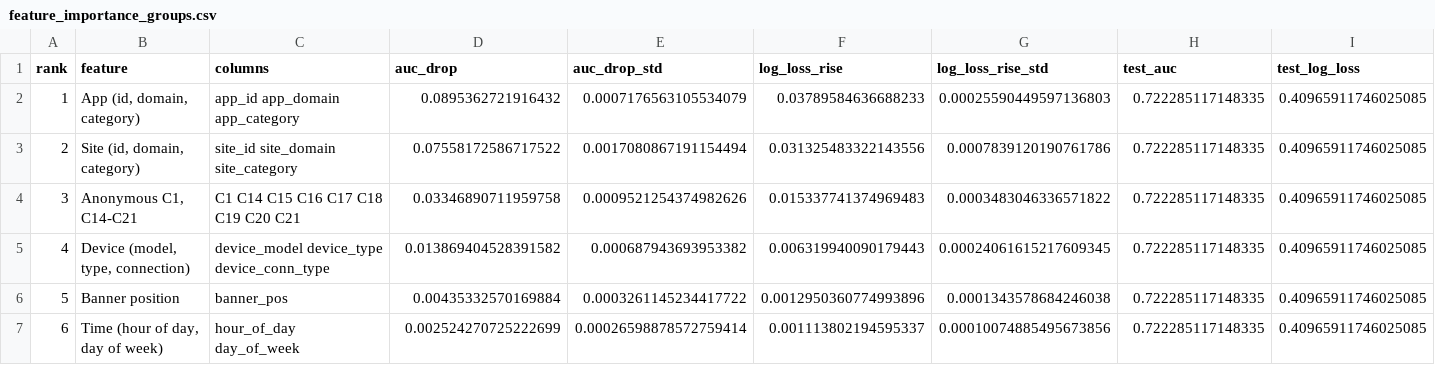
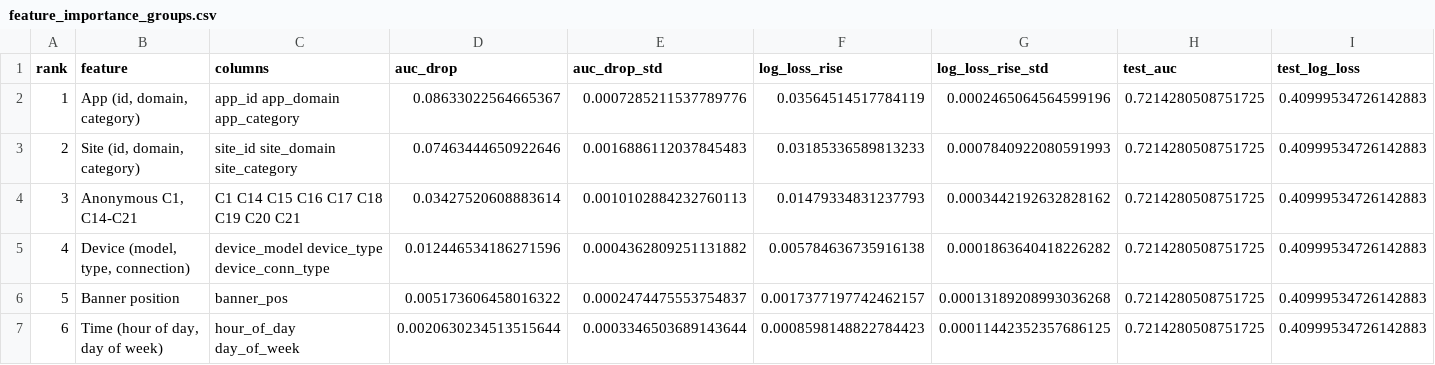
Before and after one commit to DylangDidier/Ad-Prediction-Model---COMP1100, a CSV file: outputs/feature_importance_groups.csv, drawn as a sheet.

```diff
--- a/outputs/feature_importance_groups.csv
+++ b/outputs/feature_importance_groups.csv
@@ -1,7 +1,7 @@
 rank,feature,columns,auc_drop,auc_drop_std,log_loss_rise,log_loss_rise_std,test_auc,test_log_loss
-1,"App (id, domain, category)",app_id app_domain app_category,0.0895362721916432,0.0007176563105534079,0.03789584636688233,0.00025590449597136803,0.722285117148335,0.40965911746025085
-2,"Site (id, domain, category)",site_id site_domain site_category,0.07558172586717522,0.0017080867191154494,0.031325483322143556,0.0007839120190761786,0.722285117148335,0.40965911746025085
-3,"Anonymous C1, C14-C21",C1 C14 C15 C16 C17 C18 C19 C20 C21,0.03346890711959758,0.0009521254374982626,0.015337741374969483,0.0003483046336571822,0.722285117148335,0.40965911746025085
-4,"Device (model, type, connection)",device_model device_type device_conn_type,0.013869404528391582,0.000687943693953382,0.006319940090179443,0.00024061615217609345,0.722285117148335,0.40965911746025085
-5,Banner position,banner_pos,0.00435332570169884,0.0003261145234417722,0.0012950360774993896,0.0001343578684246038,0.722285117148335,0.40965911746025085
-6,"Time (hour of day, day of week)",hour_of_day day_of_week,0.002524270725222699,0.00026598878572759414,0.001113802194595337,0.00010074885495673856,0.722285117148335,0.40965911746025085
+1,"App (id, domain, category)",app_id app_domain app_category,0.08633022564665367,0.0007285211537789776,0.03564514517784119,0.0002465064564599196,0.7214280508751725,0.40999534726142883
+2,"Site (id, domain, category)",site_id site_domain site_category,0.07463444650922646,0.0016886112037845483,0.03185336589813233,0.0007840922080591993,0.7214280508751725,0.40999534726142883
+3,"Anonymous C1, C14-C21",C1 C14 C15 C16 C17 C18 C19 C20 C21,0.03427520608883614,0.0010102884232760113,0.01479334831237793,0.0003442192632828162,0.7214280508751725,0.40999534726142883
+4,"Device (model, type, connection)",device_model device_type device_conn_type,0.012446534186271596,0.0004362809251131882,0.005784636735916138,0.0001863640418226282,0.7214280508751725,0.40999534726142883
+5,Banner position,banner_pos,0.005173606458016322,0.0002474475553754837,0.0017377197742462157,0.00013189208993036268,0.7214280508751725,0.40999534726142883
+6,"Time (hour of day, day of week)",hour_of_day day_of_week,0.0020630234513515644,0.0003346503689143644,0.0008598148822784423,0.00011442352357686125,0.7214280508751725,0.40999534726142883
```
Also changed, not shown: outputs/ctr_by_app_category.csv, outputs/failure_check.csv, 6 other files.
